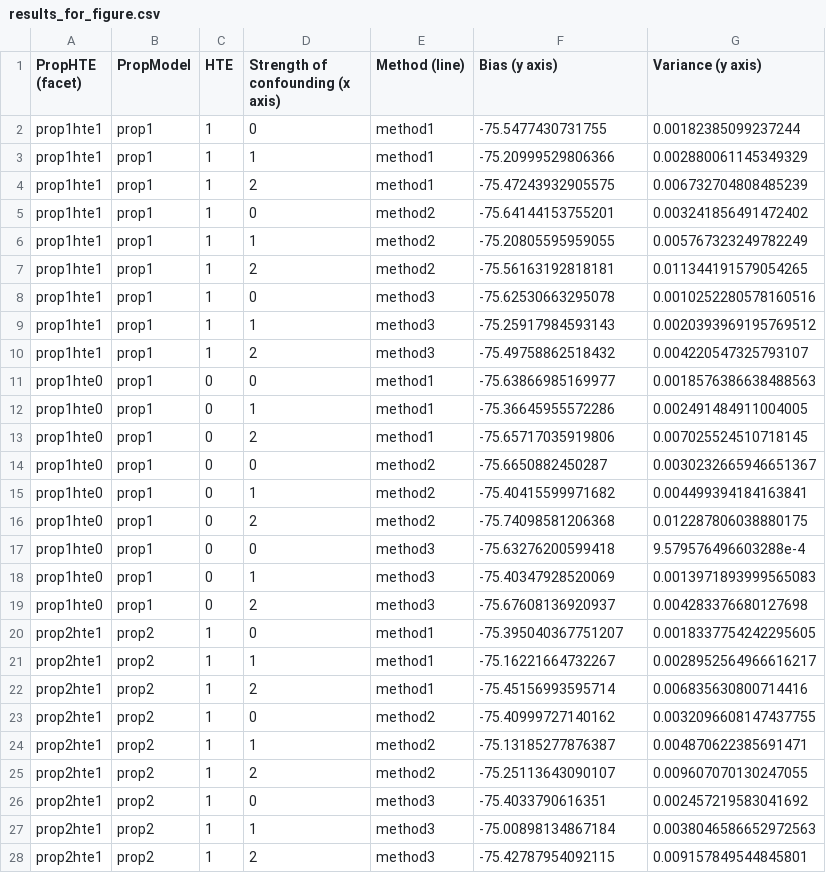
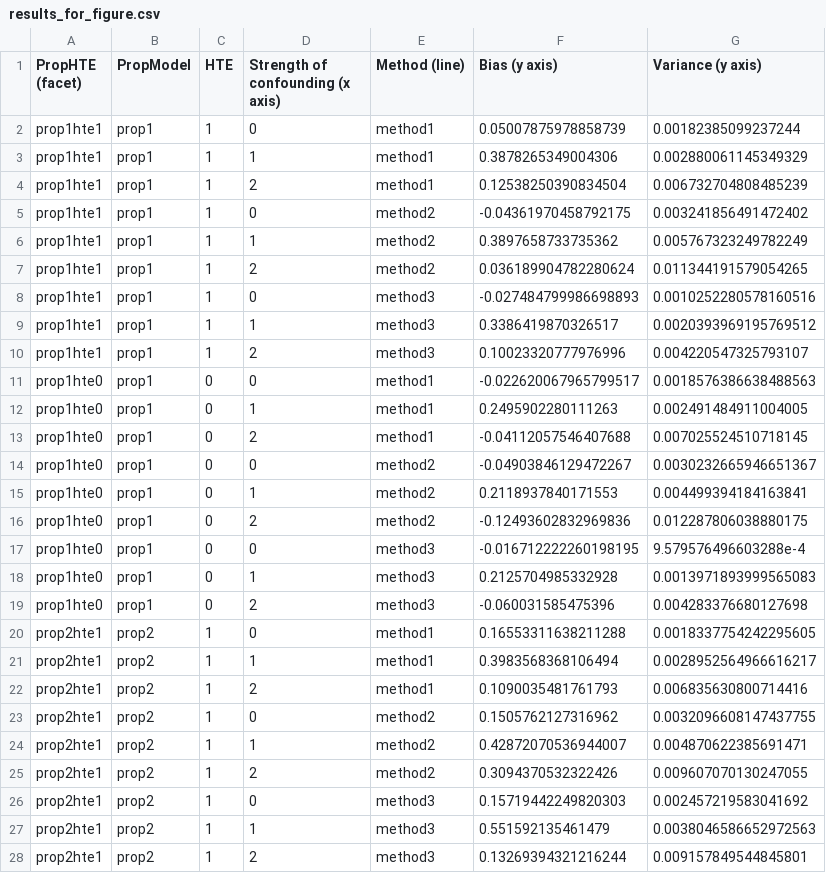
Before and after one commit to trishasingh/regression-and-matching, a CSV file: results_for_figure.csv, drawn as a sheet; only a part is shown; the diff covers the shown part only.

Commit message:
Added bias and variance measures.

```diff
--- a/results_for_figure.csv
+++ b/results_for_figure.csv
@@ -1,28 +1,28 @@
 PropHTE (facet),PropModel,HTE,Strength of confounding (x axis),Method (line),Bias (y axis),Variance (y axis)
-prop1hte1,prop1,1,0,method1,-75.5477430731755,0.00182385099237244
-prop1hte1,prop1,1,1,method1,-75.20999529806366,0.002880061145349329
-prop1hte1,prop1,1,2,method1,-75.47243932905575,0.006732704808485239
-prop1hte1,prop1,1,0,method2,-75.64144153755201,0.003241856491472402
-prop1hte1,prop1,1,1,method2,-75.20805595959055,0.005767323249782249
-prop1hte1,prop1,1,2,method2,-75.56163192818181,0.011344191579054265
-prop1hte1,prop1,1,0,method3,-75.62530663295078,0.0010252280578160516
-prop1hte1,prop1,1,1,method3,-75.25917984593143,0.0020393969195769512
-prop1hte1,prop1,1,2,method3,-75.49758862518432,0.004220547325793107
-prop1hte0,prop1,0,0,method1,-75.63866985169977,0.0018576386638488563
-prop1hte0,prop1,0,1,method1,-75.36645955572286,0.002491484911004005
-prop1hte0,prop1,0,2,method1,-75.65717035919806,0.007025524510718145
-prop1hte0,prop1,0,0,method2,-75.6650882450287,0.0030232665946651367
-prop1hte0,prop1,0,1,method2,-75.40415599971682,0.004499394184163841
-prop1hte0,prop1,0,2,method2,-75.74098581206368,0.012287806038880175
-prop1hte0,prop1,0,0,method3,-75.63276200599418,9.579576496603288e-4
-prop1hte0,prop1,0,1,method3,-75.40347928520069,0.0013971893999565083
-prop1hte0,prop1,0,2,method3,-75.67608136920937,0.004283376680127698
-prop2hte1,prop2,1,0,method1,-75.395040367751207,0.0018337754242295605
-prop2hte1,prop2,1,1,method1,-75.16221664732267,0.0028952564966616217
-prop2hte1,prop2,1,2,method1,-75.45156993595714,0.006835630800714416
-prop2hte1,prop2,1,0,method2,-75.40999727140162,0.0032096608147437755
-prop2hte1,prop2,1,1,method2,-75.13185277876387,0.004870622385691471
-prop2hte1,prop2,1,2,method2,-75.25113643090107,0.009607070130247055
-prop2hte1,prop2,1,0,method3,-75.4033790616351,0.002457219583041692
-prop2hte1,prop2,1,1,method3,-75.00898134867184,0.0038046586652972563
-prop2hte1,prop2,1,2,method3,-75.42787954092115,0.009157849544845801
+prop1hte1,prop1,1,0,method1,0.05007875978858739,0.00182385099237244
+prop1hte1,prop1,1,1,method1,0.3878265349004306,0.002880061145349329
+prop1hte1,prop1,1,2,method1,0.12538250390834504,0.006732704808485239
+prop1hte1,prop1,1,0,method2,-0.04361970458792175,0.003241856491472402
+prop1hte1,prop1,1,1,method2,0.3897658733735362,0.005767323249782249
+prop1hte1,prop1,1,2,method2,0.036189904782280624,0.011344191579054265
+prop1hte1,prop1,1,0,method3,-0.027484799986698893,0.0010252280578160516
+prop1hte1,prop1,1,1,method3,0.3386419870326517,0.0020393969195769512
+prop1hte1,prop1,1,2,method3,0.10023320777976996,0.004220547325793107
+prop1hte0,prop1,0,0,method1,-0.022620067965799517,0.0018576386638488563
+prop1hte0,prop1,0,1,method1,0.2495902280111263,0.002491484911004005
+prop1hte0,prop1,0,2,method1,-0.04112057546407688,0.007025524510718145
+prop1hte0,prop1,0,0,method2,-0.04903846129472267,0.0030232665946651367
+prop1hte0,prop1,0,1,method2,0.2118937840171553,0.004499394184163841
+prop1hte0,prop1,0,2,method2,-0.12493602832969836,0.012287806038880175
+prop1hte0,prop1,0,0,method3,-0.016712222260198195,9.579576496603288e-4
+prop1hte0,prop1,0,1,method3,0.2125704985332928,0.0013971893999565083
+prop1hte0,prop1,0,2,method3,-0.060031585475396,0.004283376680127698
+prop2hte1,prop2,1,0,method1,0.16553311638211288,0.0018337754242295605
+prop2hte1,prop2,1,1,method1,0.3983568368106494,0.0028952564966616217
+prop2hte1,prop2,1,2,method1,0.1090035481761793,0.006835630800714416
+prop2hte1,prop2,1,0,method2,0.1505762127316962,0.0032096608147437755
+prop2hte1,prop2,1,1,method2,0.42872070536944007,0.004870622385691471
+prop2hte1,prop2,1,2,method2,0.3094370532322426,0.009607070130247055
+prop2hte1,prop2,1,0,method3,0.15719442249820303,0.002457219583041692
+prop2hte1,prop2,1,1,method3,0.551592135461479,0.0038046586652972563
+prop2hte1,prop2,1,2,method3,0.13269394321216244,0.009157849544845801
```
Also changed, not shown: 63 edited cells elsewhere in this file, 2 other files.
